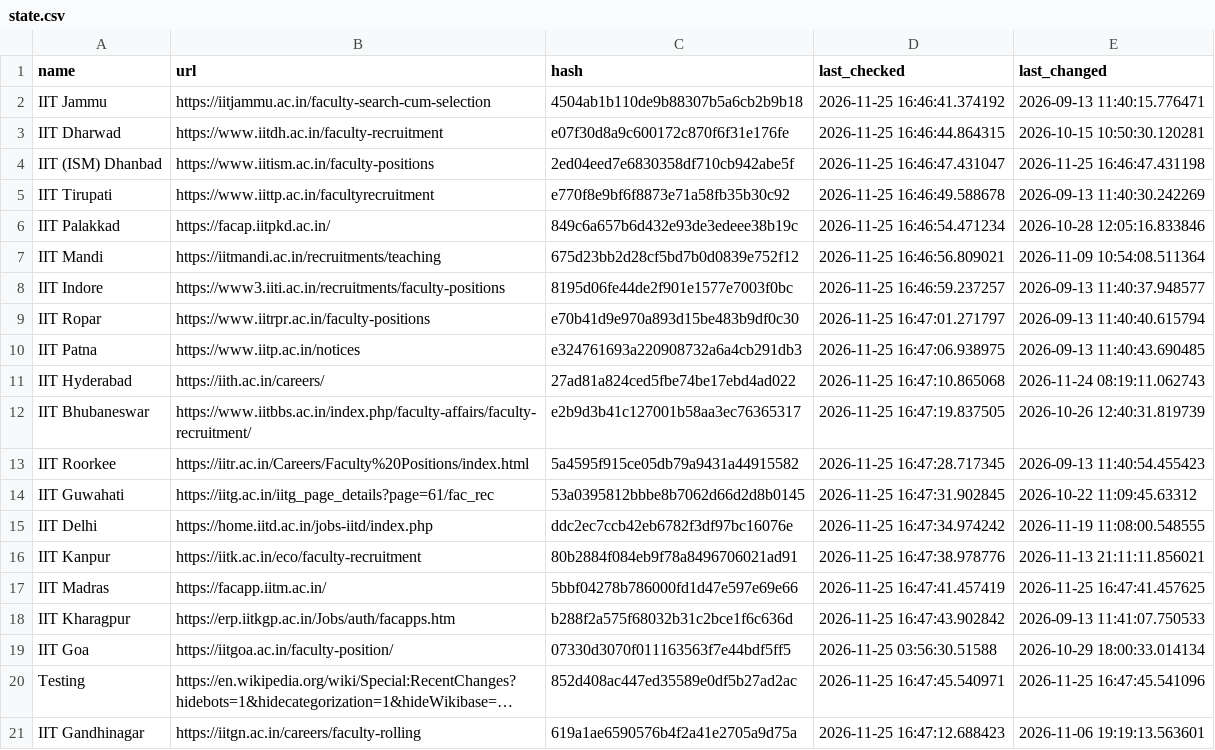
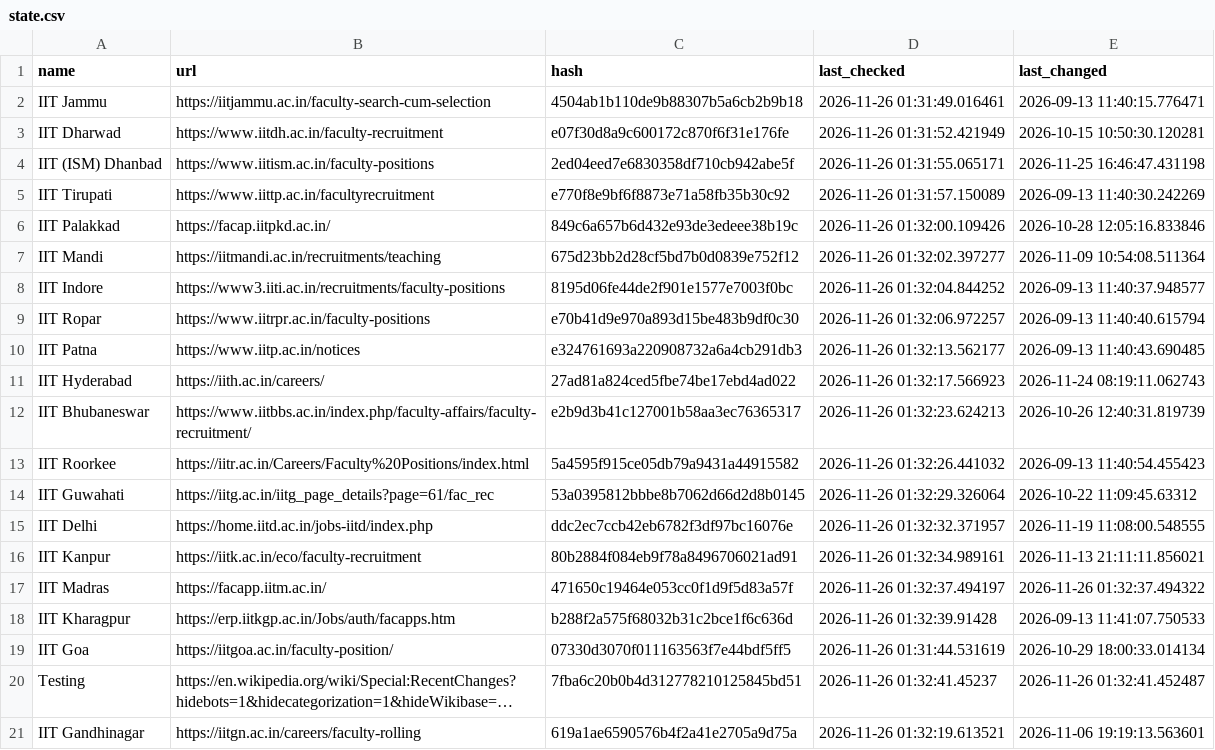
Before and after one commit to AbhibhavS/Faculty_watcher, a CSV file: state.csv, drawn as a sheet; long unchanged cells end in …; the diff names each change by its address in the sheet, - before the commit and + after, or states it on an @@ line.

```diff
--- a/state.csv
+++ b/state.csv
-D2 (last_checked): 2026-11-25 16:46:41.374192
+D2 (last_checked): 2026-11-26 01:31:49.016461
-D3 (last_checked): 2026-11-25 16:46:44.864315
+D3 (last_checked): 2026-11-26 01:31:52.421949
-D4 (last_checked): 2026-11-25 16:46:47.431047
+D4 (last_checked): 2026-11-26 01:31:55.065171
-D5 (last_checked): 2026-11-25 16:46:49.588678
+D5 (last_checked): 2026-11-26 01:31:57.150089
-D6 (last_checked): 2026-11-25 16:46:54.471234
+D6 (last_checked): 2026-11-26 01:32:00.109426
-D7 (last_checked): 2026-11-25 16:46:56.809021
+D7 (last_checked): 2026-11-26 01:32:02.397277
-D8 (last_checked): 2026-11-25 16:46:59.237257
+D8 (last_checked): 2026-11-26 01:32:04.844252
-D9 (last_checked): 2026-11-25 16:47:01.271797
+D9 (last_checked): 2026-11-26 01:32:06.972257
-D10 (last_checked): 2026-11-25 16:47:06.938975
+D10 (last_checked): 2026-11-26 01:32:13.562177
-D11 (last_checked): 2026-11-25 16:47:10.865068
+D11 (last_checked): 2026-11-26 01:32:17.566923
-D12 (last_checked): 2026-11-25 16:47:19.837505
+D12 (last_checked): 2026-11-26 01:32:23.624213
-D13 (last_checked): 2026-11-25 16:47:28.717345
+D13 (last_checked): 2026-11-26 01:32:26.441032
-D14 (last_checked): 2026-11-25 16:47:31.902845
+D14 (last_checked): 2026-11-26 01:32:29.326064
-D15 (last_checked): 2026-11-25 16:47:34.974242
+D15 (last_checked): 2026-11-26 01:32:32.371957
-D16 (last_checked): 2026-11-25 16:47:38.978776
+D16 (last_checked): 2026-11-26 01:32:34.989161
-C17 (hash): 5bbf04278b786000fd1d47e597e69e66
+C17 (hash): 471650c19464e053cc0f1d9f5d83a57f
-D17 (last_checked): 2026-11-25 16:47:41.457419
+D17 (last_checked): 2026-11-26 01:32:37.494197
-E17 (last_changed): 2026-11-25 16:47:41.457625
+E17 (last_changed): 2026-11-26 01:32:37.494322
-D18 (last_checked): 2026-11-25 16:47:43.902842
+D18 (last_checked): 2026-11-26 01:32:39.91428
-D19 (last_checked): 2026-11-25 03:56:30.51588
+D19 (last_checked): 2026-11-26 01:31:44.531619
-C20 (hash): 852d408ac447ed35589e0df5b27ad2ac
+C20 (hash): 7fba6c20b0b4d312778210125845bd51
-D20 (last_checked): 2026-11-25 16:47:45.540971
+D20 (last_checked): 2026-11-26 01:32:41.45237
-E20 (last_changed): 2026-11-25 16:47:45.541096
+E20 (last_changed): 2026-11-26 01:32:41.452487
-D21 (last_checked): 2026-11-25 16:47:12.688423
+D21 (last_checked): 2026-11-26 01:32:19.613521
```
Also changed, not shown: 1 other file.
